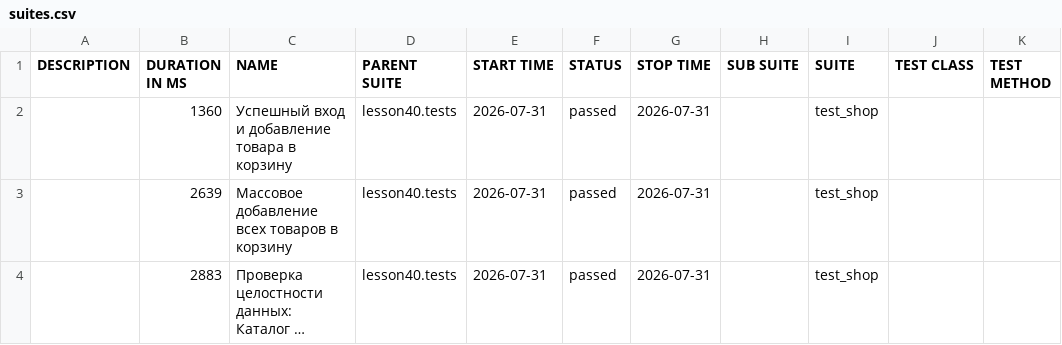
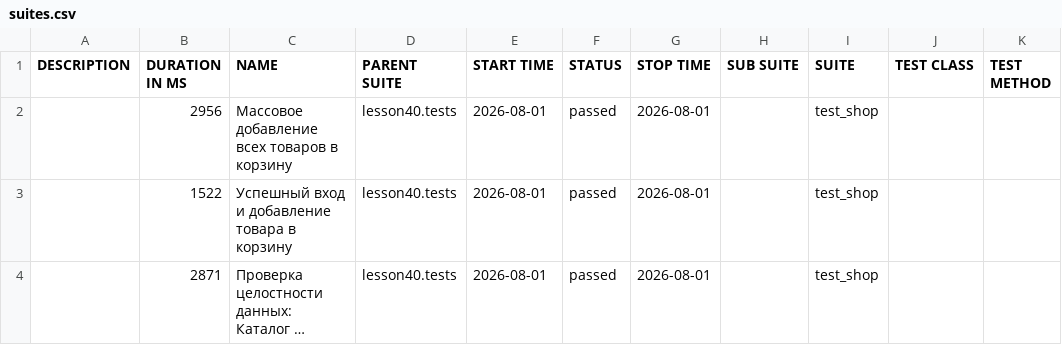
Before and after one commit to marinadieulina-droid/automation, a CSV file: data/suites.csv, drawn as a sheet; long unchanged cells end in …; the diff names each change by its address in the sheet, - before the commit and + after, or states it on an @@ line.

```diff
--- a/data/suites.csv
+++ b/data/suites.csv
-B2 (DURATION IN MS): 1360
+B2 (DURATION IN MS): 2956
-C2 (NAME): Успешный вход и добавление товара в корзину
+C2 (NAME): Массовое добавление всех товаров в корзину
-E2:E4 (START TIME): 2026-07-31
+E2:E4 (START TIME): 2026-08-01
-G2:G4 (STOP TIME): 2026-07-31
+G2:G4 (STOP TIME): 2026-08-01
-B3 (DURATION IN MS): 2639
+B3 (DURATION IN MS): 1522
-C3 (NAME): Массовое добавление всех товаров в корзину
+C3 (NAME): Успешный вход и добавление товара в корзину
-B4 (DURATION IN MS): 2883
+B4 (DURATION IN MS): 2871
```
Also changed, not shown: 23 other files.
